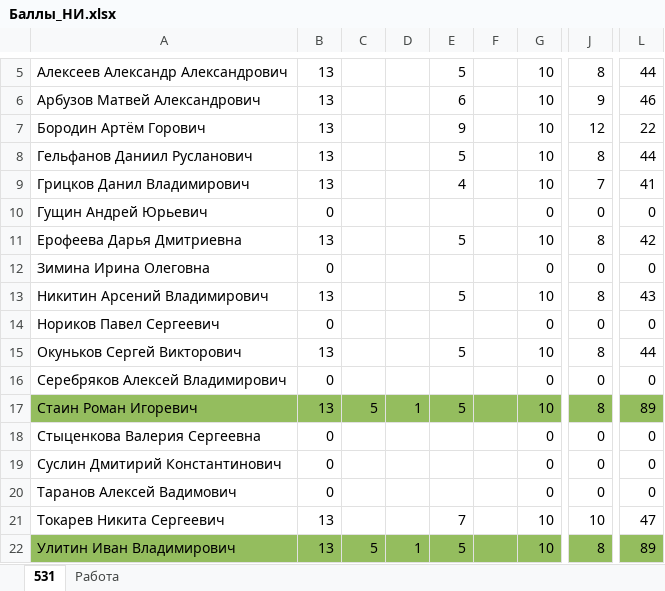
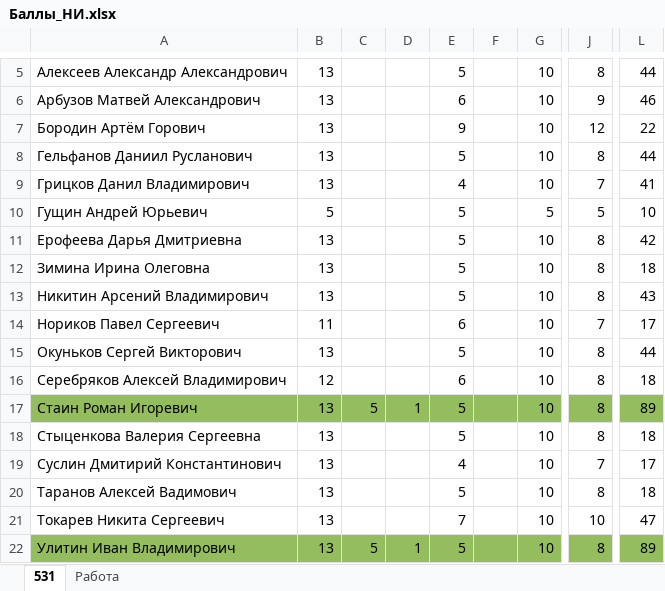
Before and after one commit to gurgutan/NI, an Excel workbook: БАРС/Баллы_НИ.xlsx, sheet 531, drawn as a sheet; only a part is shown, gaps mark what is left out; values as stored, in another font and other column widths than the file's, no borders; table styles not drawn; the diff covers the shown part only; the diff names each change by its address in the sheet, - before the commit and + after, or states it on an @@ line.

```diff
--- a/БАРС/Баллы_НИ.xlsx (sheet 531)
+++ b/БАРС/Баллы_НИ.xlsx (sheet 531)
-B10: 0
+B10: 5
-E10: (empty)
+E10: 5
-G10: 0
+G10: 5
-J10: 0
+J10: 5
-L10: 0
+L10: 10
-B12: 0
+B12: 13
-E12: (empty)
+E12: 5
-G12: 0
+G12: 10
-J12: 0
+J12: 8
-L12: 0
+L12: 18
-B14: 0
+B14: 11
-E14: (empty)
+E14: 6
-G14: 0
+G14: 10
-J14: 0
+J14: 7
-L14: 0
+L14: 17
-B16: 0
+B16: 12
-E16: (empty)
+E16: 6
-G16: 0
+G16: 10
-J16: 0
+J16: 8
-L16: 0
+L16: 18
-B18:B20: 0
+B18:B20: 13
-E18: (empty)
+E18: 5
-G18:G20: 0
+G18:G20: 10
-J18: 0
+J18: 8
-L18: 0
+L18: 18
-E19: (empty)
+E19: 4
-J19: 0
+J19: 7
-L19: 0
+L19: 17
-E20: (empty)
+E20: 5
-J20: 0
+J20: 8
-L20: 0
+L20: 18
```
Also changed, not shown: 14 edited cells elsewhere in this sheet, sheet Работа, 2 other files.
